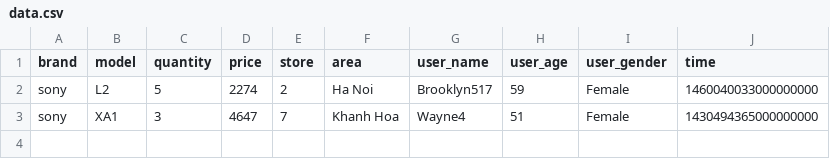
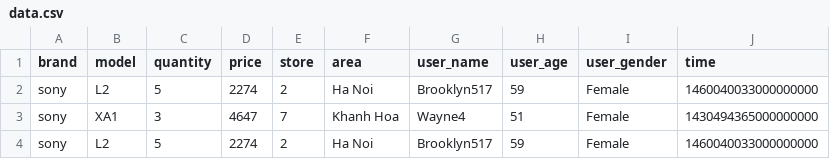
Before and after one commit to nhancv/nc-csv2influxdb, a CSV file: data.csv, drawn as a sheet; the diff names each change by its address in the sheet, - before the commit and + after, or states it on an @@ line.

```diff
--- a/data.csv
+++ b/data.csv
+row 4: sony | L2 | 5 | 2274 | 2 | Ha Noi | Brooklyn517 | 59 | Female | 1460040033000000000
```
Also changed, not shown: 1 other file.
